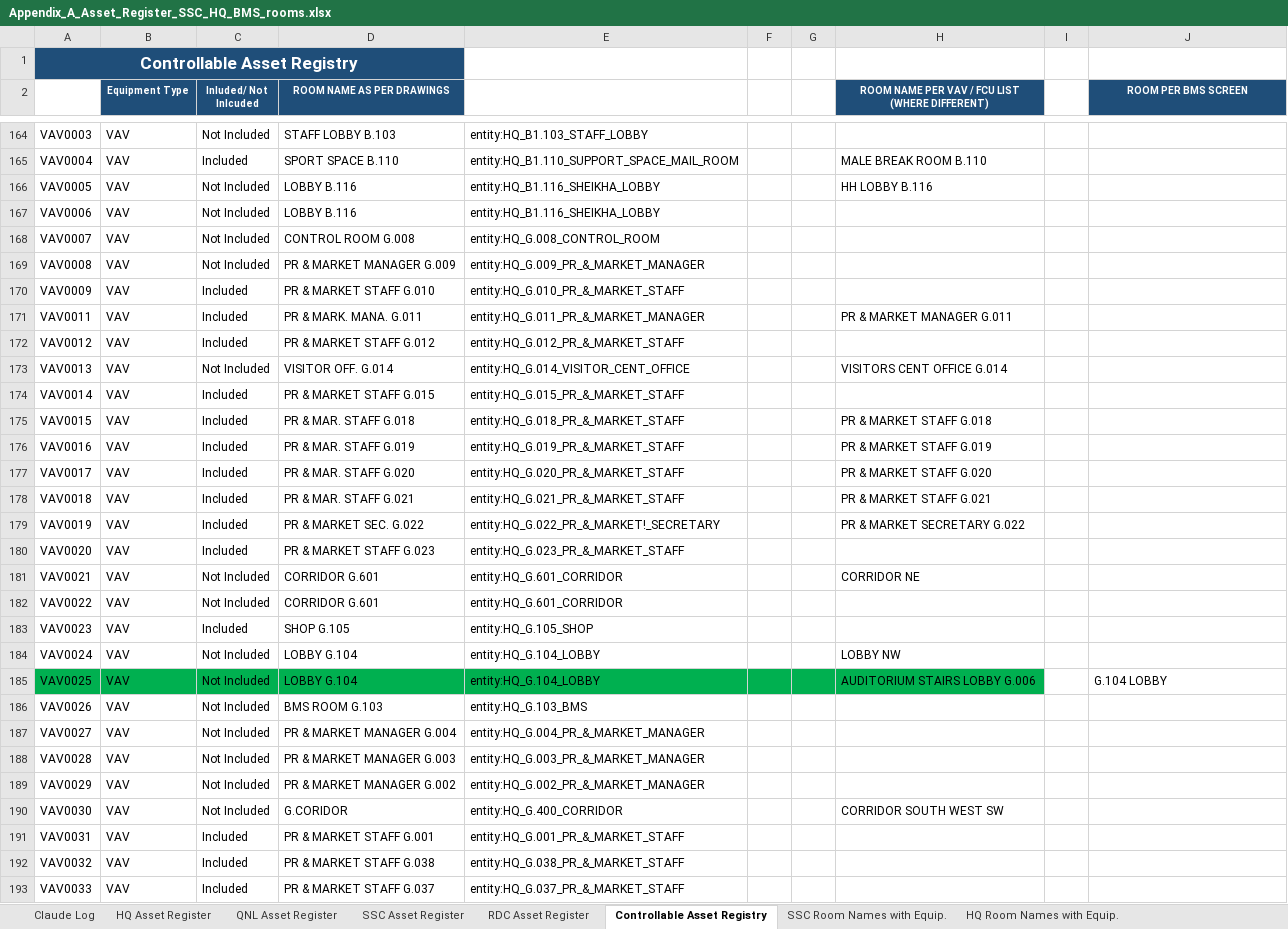
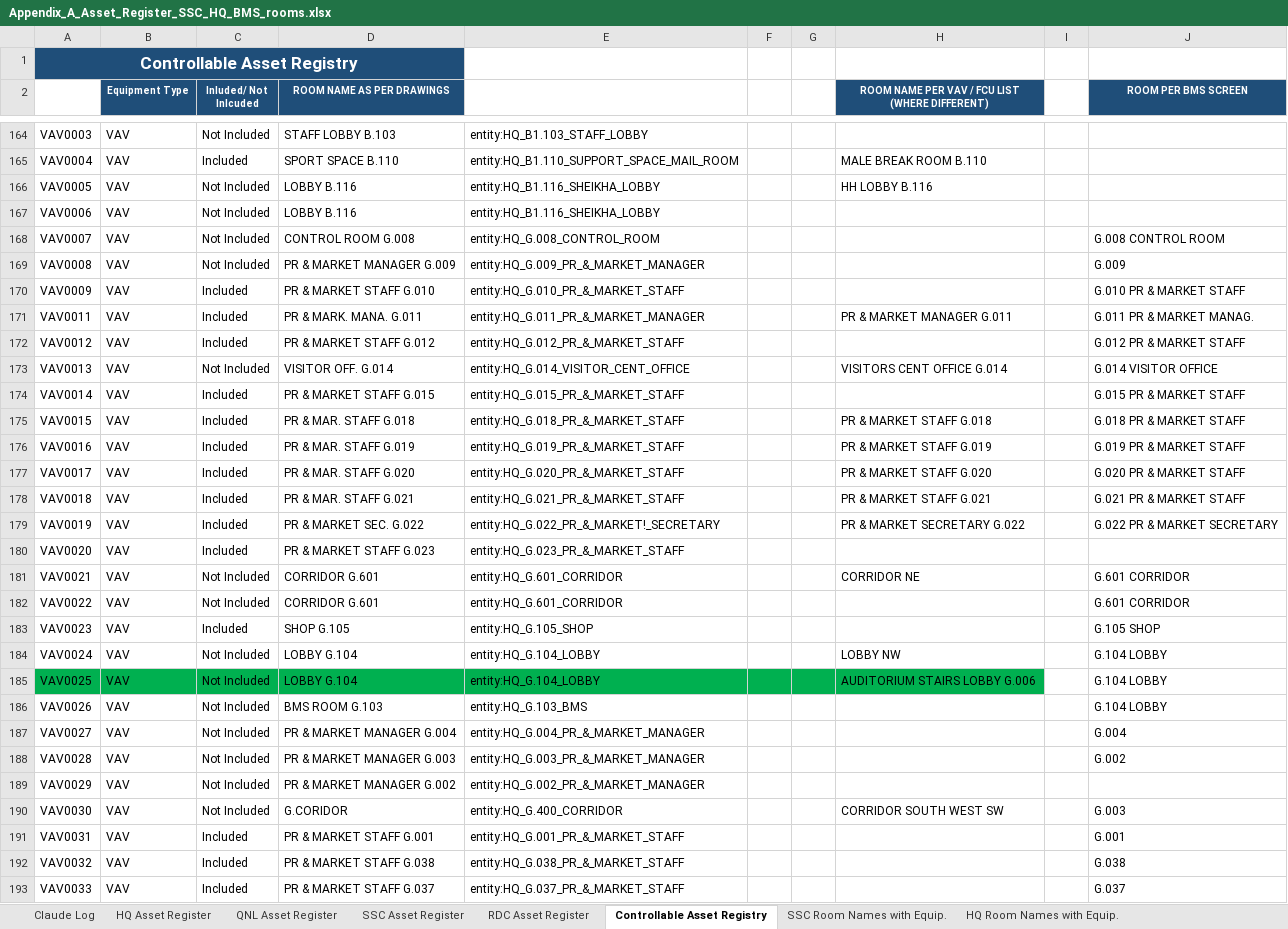
Before and after one commit to ahmad-smasri/claudeskills, an Excel workbook: projects/bms-room-allocation/Appendix_A_Asset_Register_SSC_HQ_BMS_rooms.xlsx, sheet Controllable Asset Registry, drawn as a sheet; only a part is shown, gaps mark what is left out; values as stored, in another font and other column widths than the file's, no borders; the diff covers the shown part only; the diff names each change by its address in the sheet, - before the commit and + after, or states it on an @@ line.

```diff
--- a/projects/bms-room-allocation/Appendix_A_Asset_Register_SSC_HQ_BMS_rooms.xlsx (sheet Controllable Asset Registry)
+++ b/projects/bms-room-allocation/Appendix_A_Asset_Register_SSC_HQ_BMS_rooms.xlsx (sheet Controllable Asset Registry)
-J168 (ROOM PER BMS SCREEN): (empty)
+J168 (ROOM PER BMS SCREEN): G.008 CONTROL ROOM
-J169 (ROOM PER BMS SCREEN): (empty)
+J169 (ROOM PER BMS SCREEN): G.009
-J170 (ROOM PER BMS SCREEN): (empty)
+J170 (ROOM PER BMS SCREEN): G.010 PR & MARKET STAFF
-J171 (ROOM PER BMS SCREEN): (empty)
+J171 (ROOM PER BMS SCREEN): G.011 PR & MARKET MANAG.
-J172 (ROOM PER BMS SCREEN): (empty)
+J172 (ROOM PER BMS SCREEN): G.012 PR & MARKET STAFF
-J173 (ROOM PER BMS SCREEN): (empty)
+J173 (ROOM PER BMS SCREEN): G.014 VISITOR OFFICE
-J174 (ROOM PER BMS SCREEN): (empty)
+J174 (ROOM PER BMS SCREEN): G.015 PR & MARKET STAFF
-J175 (ROOM PER BMS SCREEN): (empty)
+J175 (ROOM PER BMS SCREEN): G.018 PR & MARKET STAFF
-J176 (ROOM PER BMS SCREEN): (empty)
+J176 (ROOM PER BMS SCREEN): G.019 PR & MARKET STAFF
-J177 (ROOM PER BMS SCREEN): (empty)
+J177 (ROOM PER BMS SCREEN): G.020 PR & MARKET STAFF
-J178 (ROOM PER BMS SCREEN): (empty)
+J178 (ROOM PER BMS SCREEN): G.021 PR & MARKET STAFF
-J179 (ROOM PER BMS SCREEN): (empty)
+J179 (ROOM PER BMS SCREEN): G.022 PR & MARKET SECRETARY
-J181:J182 (ROOM PER BMS SCREEN): (empty)
+J181:J182 (ROOM PER BMS SCREEN): G.601 CORRIDOR
-J183 (ROOM PER BMS SCREEN): (empty)
+J183 (ROOM PER BMS SCREEN): G.105 SHOP
-J184 (ROOM PER BMS SCREEN): (empty)
+J184 (ROOM PER BMS SCREEN): G.104 LOBBY
-J186 (ROOM PER BMS SCREEN): (empty)
+J186 (ROOM PER BMS SCREEN): G.104 LOBBY
-J187 (ROOM PER BMS SCREEN): (empty)
+J187 (ROOM PER BMS SCREEN): G.004
-J188 (ROOM PER BMS SCREEN): (empty)
+J188 (ROOM PER BMS SCREEN): G.002
-J190 (ROOM PER BMS SCREEN): (empty)
+J190 (ROOM PER BMS SCREEN): G.003
-J191 (ROOM PER BMS SCREEN): (empty)
+J191 (ROOM PER BMS SCREEN): G.001
-J192 (ROOM PER BMS SCREEN): (empty)
+J192 (ROOM PER BMS SCREEN): G.038
-J193 (ROOM PER BMS SCREEN): (empty)
+J193 (ROOM PER BMS SCREEN): G.037
```
Also changed, not shown: 16 edited cells elsewhere in this sheet, 3 other files.
